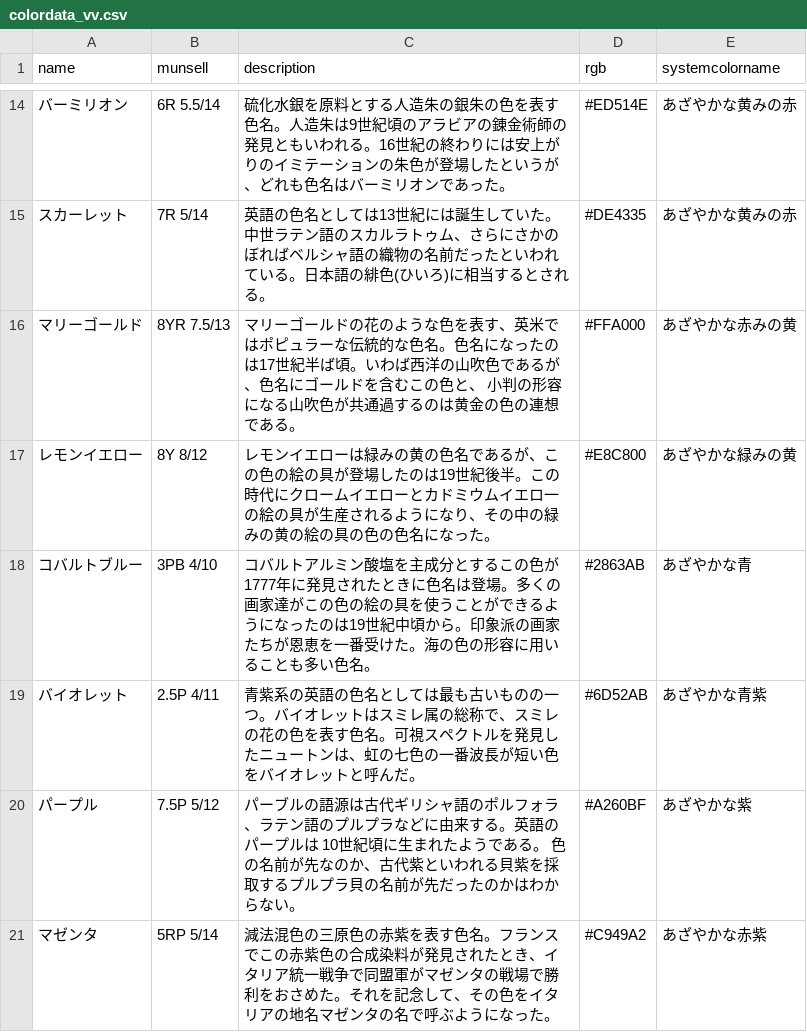
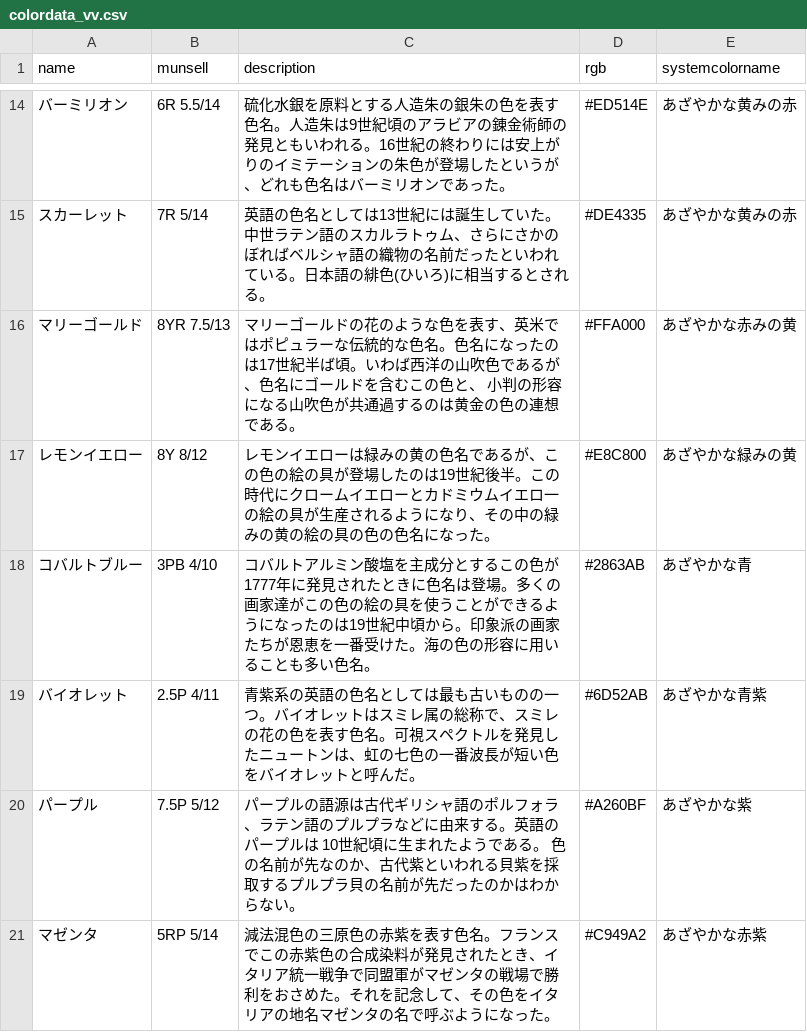
Before and after one commit to yoshimune/ColorNameQuiz, a CSV file: colordata_vv.csv, drawn as a sheet; only a part is shown, gaps mark what is left out.

```diff
--- a/colordata_vv.csv
+++ b/colordata_vv.csv
@@ -19,3 +19,3 @@ name,munsell,description,rgb,systemcolorname
 バイオレット,2.5P 4/11,青紫系の英語の色名としては最も古いものの一つ。バイオレットはスミレ属の総称で、スミレの花の色を表す色名。可視スペクトルを発見したニュートンは、虹の七色の一番波長が短い色をバイオレットと呼んだ。,#6D52AB,あざやかな青紫
-パープル,7.5P 5/12,パーブルの語源は古代ギリシャ語のポルフォラ、ラテン語のプルプラなどに由来する。英語のパープルは 10世紀頃に生まれたようである。 色の名前が先なのか、古代紫といわれる貝紫を採取するプルプラ貝の名前が先だったのかはわからない。,#A260BF,あざやかな紫
+パープル,7.5P 5/12,パープルの語源は古代ギリシャ語のポルフォラ、ラテン語のプルプラなどに由来する。英語のパープルは 10世紀頃に生まれたようである。 色の名前が先なのか、古代紫といわれる貝紫を採取するプルプラ貝の名前が先だったのかはわからない。,#A260BF,あざやかな紫
 マゼンタ,5RP 5/14,減法混色の三原色の赤紫を表す色名。フランスでこの赤紫色の合成染料が発見されたとき、イタリア統一戦争で同盟軍がマゼンタの戦場で勝利をおさめた。それを記念して、その色をイタリアの地名マゼンタの名で呼ぶようになった。,#C949A2,あざやかな赤紫
```
Also changed, not shown: colordata.csv, colordata_dk.csv, 9 other files.
